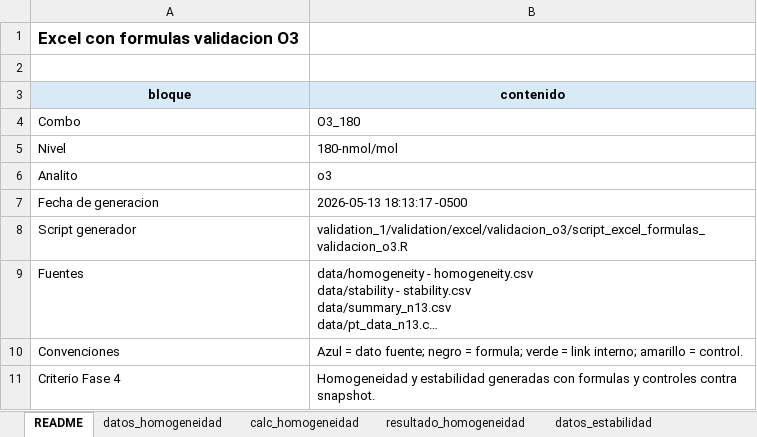
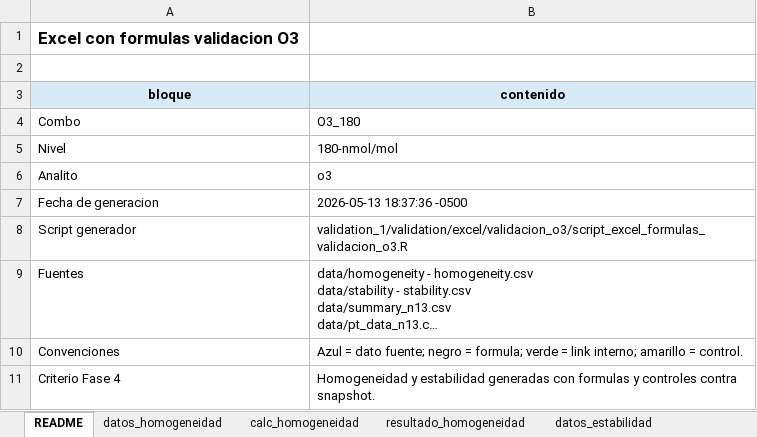
Before and after one commit to willl182/pt_app, an Excel workbook: validation_1/validation/excel/validacion_o3/formulas/validacion_formula_o3_180.xlsx, sheet README, drawn as a sheet; long unchanged cells end in …; values as stored, in another font and other column widths than the file's, no borders; the diff names each change by its address in the sheet, - before the commit and + after, or states it on an @@ line.

```diff
--- a/validation_1/validation/excel/validacion_o3/formulas/validacion_formula_o3_180.xlsx (sheet README)
+++ b/validation_1/validation/excel/validacion_o3/formulas/validacion_formula_o3_180.xlsx (sheet README)
-B7 (contenido): 2026-05-13 18:13:17 -0500
+B7 (contenido): 2026-05-13 18:37:36 -0500
```
Also changed, not shown: sheet validacion_final, other sheet tabs, validation_1/validation/excel/validacion_o3/formulas/validacion_formula_o3_0.xlsx, validation_1/validation/excel/validacion_o3/formulas/validacion_formula_o3_80.xlsx, 6 other files.
